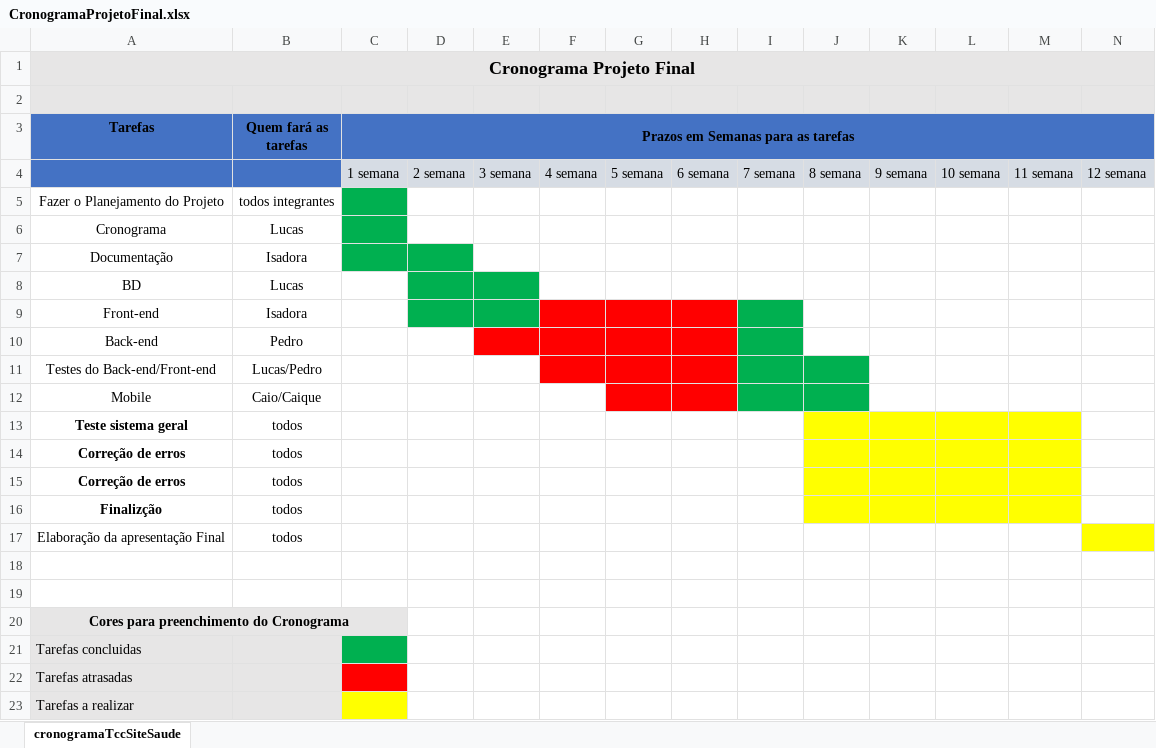
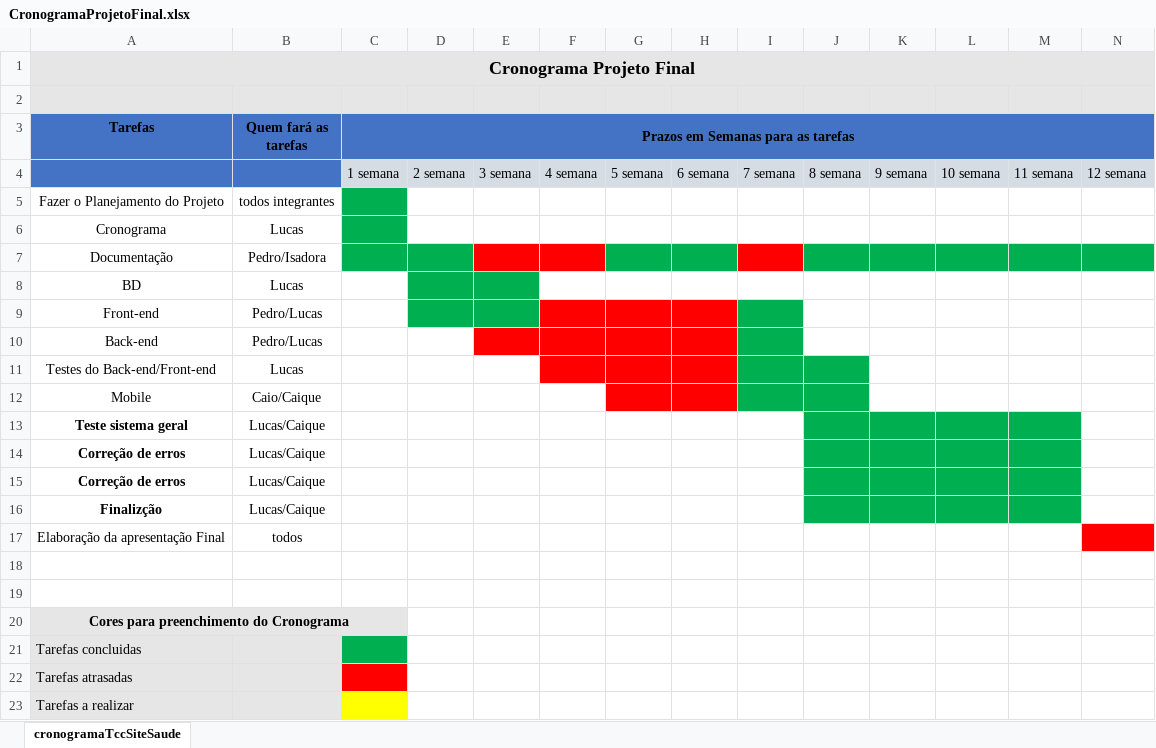
Before and after one commit to LucasTeixeira-Dev/Ix-Sistemas, an Excel workbook: Documentção/CronogramaProjetoFinal.xlsx, sheet cronogramaTccSiteSaude, drawn as a sheet; only a part is shown; values as stored, in another font and other column widths than the file's, no borders; the diff names each change by its address in the sheet, - before the commit and + after, or states it on an @@ line.

Commit message:
cronograma/outros

```diff
--- a/Documentção/CronogramaProjetoFinal.xlsx (sheet cronogramaTccSiteSaude)
+++ b/Documentção/CronogramaProjetoFinal.xlsx (sheet cronogramaTccSiteSaude)
-B7 (Quem fará as tarefas): Isadora
+B7 (Quem fará as tarefas): Pedro/Isadora
-E7:F7 fill: none
+E7:F7 fill: #FF0000
-G7:H7 fill: none
+G7:H7 fill: #00B050
-I7 fill: none
+I7 fill: #FF0000
-J7:N7 fill: none
+J7:N7 fill: #00B050
-B9 (Quem fará as tarefas): Isadora
+B9 (Quem fará as tarefas): Pedro/Lucas
-B10 (Quem fará as tarefas): Pedro
+B10 (Quem fará as tarefas): Pedro/Lucas
-B11 (Quem fará as tarefas): Lucas/Pedro
+B11 (Quem fará as tarefas): Lucas
-B13:B16 (Quem fará as tarefas): todos
+B13:B16 (Quem fará as tarefas): Lucas/Caique
-J13:M16 fill: #FFFF00
+J13:M16 fill: #00B050
-N17 fill: #FFFF00
+N17 fill: #FF0000
```
Also changed, not shown: 6 other files.
